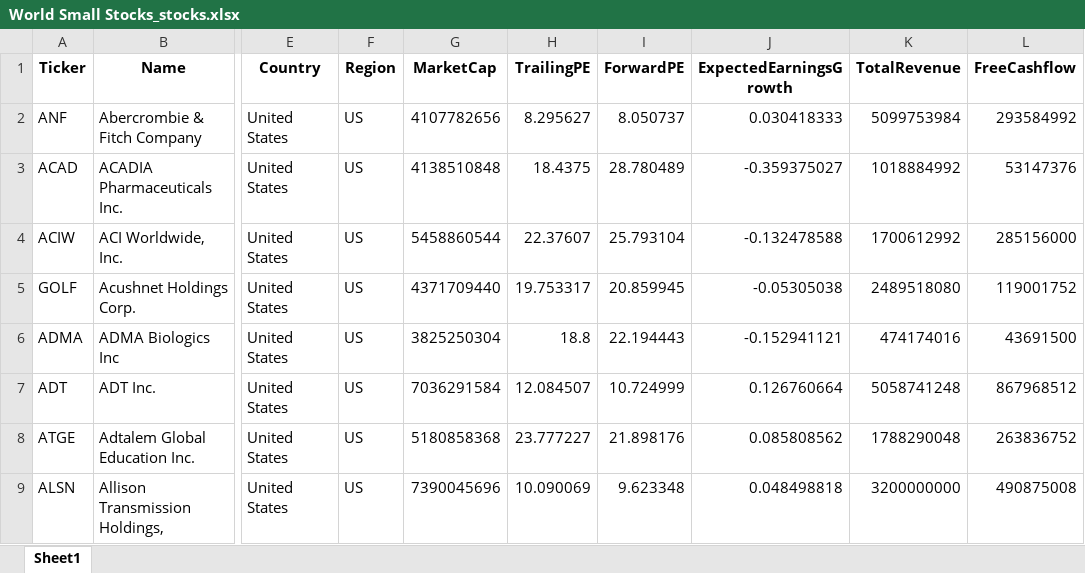
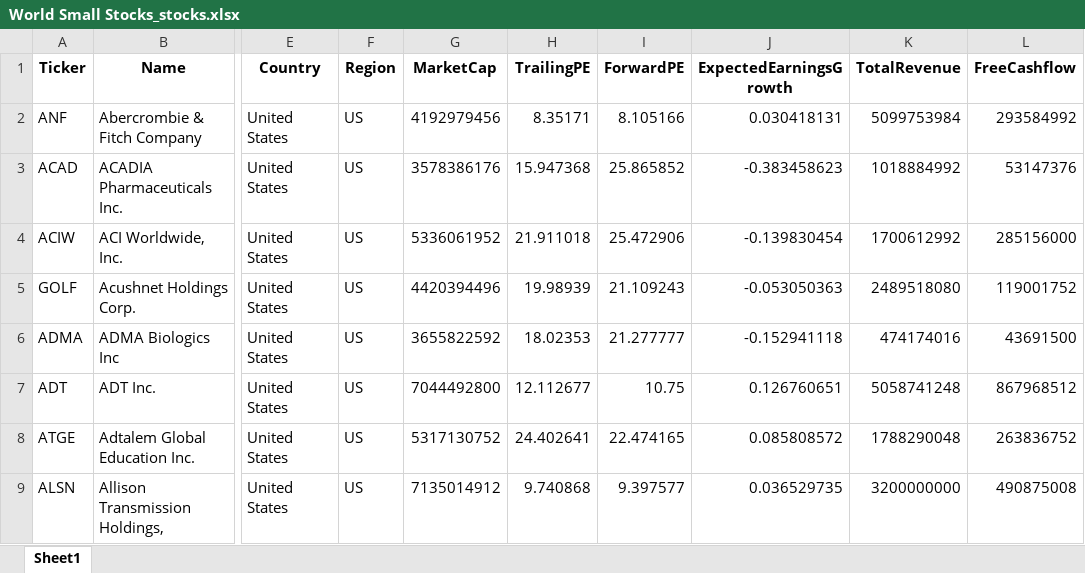
Before and after one commit to zephyr-analytics/Global-Dashboard-and-Portfolio-Tracking, an Excel workbook: Artifacts/World Small Stocks_stocks.xlsx, sheet Sheet1, drawn as a sheet; only a part is shown, gaps mark what is left out; values as stored, in another font and other column widths than the file's, no borders; the diff covers the shown part only; the diff names each change by its address in the sheet, - before the commit and + after, or states it on an @@ line.

```diff
--- a/Artifacts/World Small Stocks_stocks.xlsx (sheet Sheet1)
+++ b/Artifacts/World Small Stocks_stocks.xlsx (sheet Sheet1)
-G2 (MarketCap): 4107782656
+G2 (MarketCap): 4192979456
-H2 (TrailingPE): 8.295627
+H2 (TrailingPE): 8.35171
-I2 (ForwardPE): 8.050737
+I2 (ForwardPE): 8.105166
-J2 (ExpectedEarningsGrowth): 0.030418333
+J2 (ExpectedEarningsGrowth): 0.030418131
-G3 (MarketCap): 4138510848
+G3 (MarketCap): 3578386176
-H3 (TrailingPE): 18.4375
+H3 (TrailingPE): 15.947368
-I3 (ForwardPE): 28.780489
+I3 (ForwardPE): 25.865852
-J3 (ExpectedEarningsGrowth): -0.359375027
+J3 (ExpectedEarningsGrowth): -0.383458623
-G4 (MarketCap): 5458860544
+G4 (MarketCap): 5336061952
-H4 (TrailingPE): 22.37607
+H4 (TrailingPE): 21.911018
-I4 (ForwardPE): 25.793104
+I4 (ForwardPE): 25.472906
-J4 (ExpectedEarningsGrowth): -0.132478588
+J4 (ExpectedEarningsGrowth): -0.139830454
-G5 (MarketCap): 4371709440
+G5 (MarketCap): 4420394496
-H5 (TrailingPE): 19.753317
+H5 (TrailingPE): 19.98939
-I5 (ForwardPE): 20.859945
+I5 (ForwardPE): 21.109243
-J5 (ExpectedEarningsGrowth): -0.05305038
+J5 (ExpectedEarningsGrowth): -0.053050363
-G6 (MarketCap): 3825250304
+G6 (MarketCap): 3655822592
-H6 (TrailingPE): 18.8
+H6 (TrailingPE): 18.02353
-I6 (ForwardPE): 22.194443
+I6 (ForwardPE): 21.277777
-J6 (ExpectedEarningsGrowth): -0.152941121
+J6 (ExpectedEarningsGrowth): -0.152941118
-G7 (MarketCap): 7036291584
+G7 (MarketCap): 7044492800
-H7 (TrailingPE): 12.084507
+H7 (TrailingPE): 12.112677
-I7 (ForwardPE): 10.724999
+I7 (ForwardPE): 10.75
-J7 (ExpectedEarningsGrowth): 0.126760664
+J7 (ExpectedEarningsGrowth): 0.126760651
-G8 (MarketCap): 5180858368
+G8 (MarketCap): 5317130752
-H8 (TrailingPE): 23.777227
+H8 (TrailingPE): 24.402641
-I8 (ForwardPE): 21.898176
+I8 (ForwardPE): 22.474165
-J8 (ExpectedEarningsGrowth): 0.085808562
+J8 (ExpectedEarningsGrowth): 0.085808572
-G9 (MarketCap): 7390045696
+G9 (MarketCap): 7135014912
-H9 (TrailingPE): 10.090069
+H9 (TrailingPE): 9.740868
-I9 (ForwardPE): 9.623348
+I9 (ForwardPE): 9.397577
-J9 (ExpectedEarningsGrowth): 0.048498818
+J9 (ExpectedEarningsGrowth): 0.036529735
```
Also changed, not shown: 763 edited cells elsewhere in this sheet, Artifacts/Global Macro_etfs.xlsx, Artifacts/World Large Stocks_stocks.xlsx, 12 other files.
